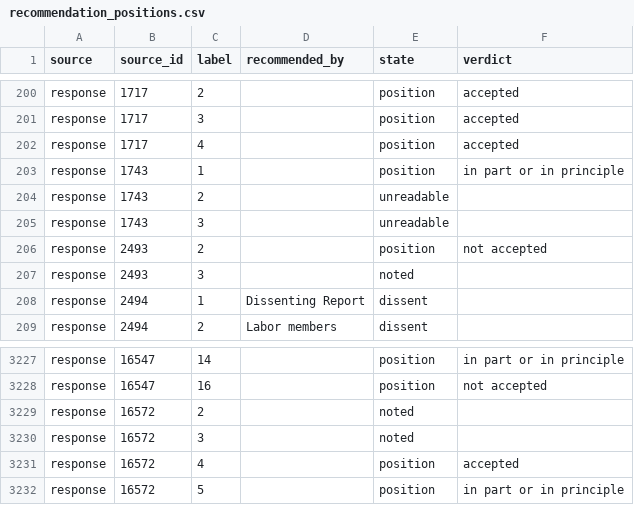
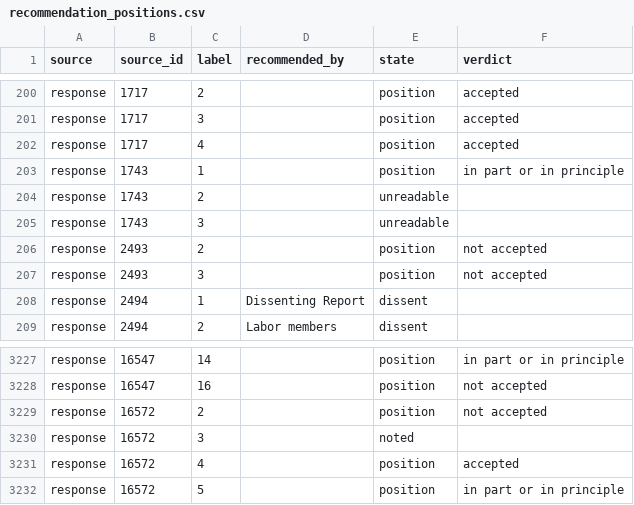
Before and after one commit to toohardbasket-lab/toohardbasket, a CSV file: scraper/data/recommendation_positions.csv, drawn as a sheet; only a part is shown, gaps mark what is left out.

```diff
--- a/scraper/data/recommendation_positions.csv
+++ b/scraper/data/recommendation_positions.csv
@@ -206,3 +206,3 @@ response,1743,3,,unreadable,
 response,2493,2,,position,not accepted
-response,2493,3,,noted,
+response,2493,3,,position,not accepted
 response,2494,1,Dissenting Report,dissent,
@@ -3228,3 +3228,3 @@ response,16547,14,,position,in part or in principle
 response,16547,16,,position,not accepted
-response,16572,2,,noted,
+response,16572,2,,position,not accepted
 response,16572,3,,noted,
```
Also changed, not shown: scraper/data/corrections.csv, scraper/data/coverage.csv, 3 other files.
